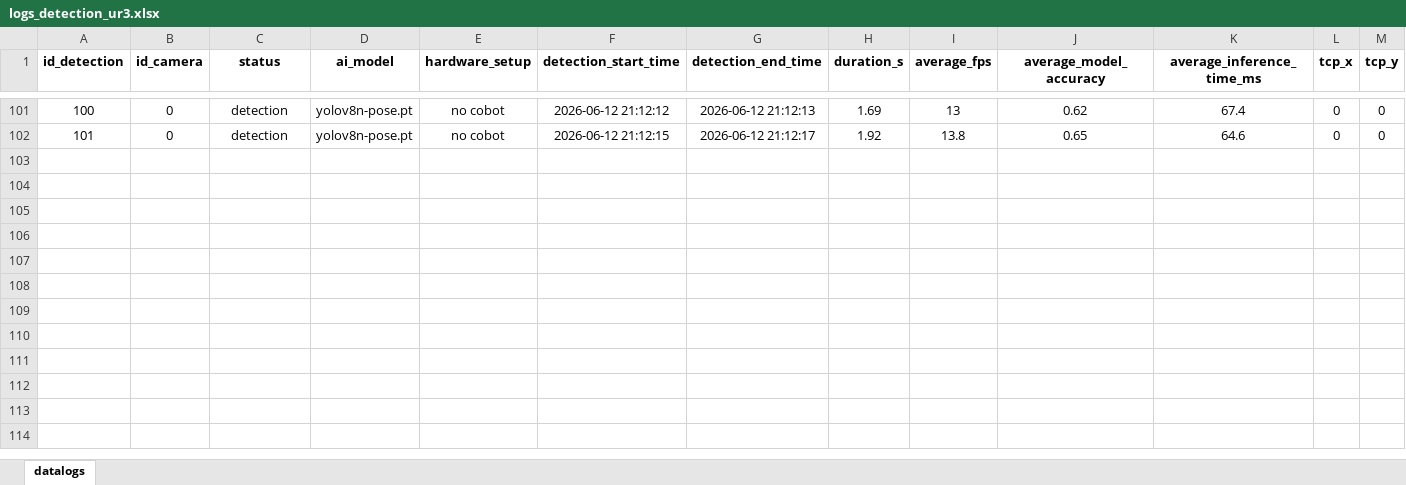
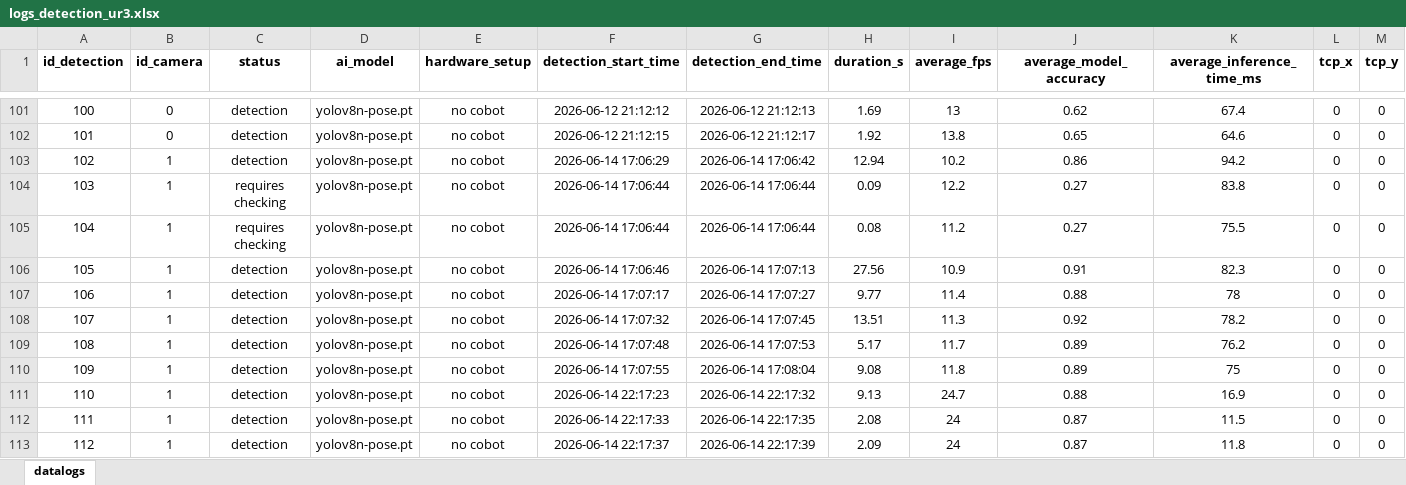
Before and after one commit to Jaqb77/ur3-human-detection-yolo8, an Excel workbook: db/logs_detection_ur3.xlsx, sheet datalogs, drawn as a sheet; only a part is shown, gaps mark what is left out; values as stored, in another font and other column widths than the file's, no borders; rows hold the shown columns only; the diff names each change by its address in the sheet, - before the commit and + after, or states it on an @@ line.

```diff
--- a/db/logs_detection_ur3.xlsx (sheet datalogs)
+++ b/db/logs_detection_ur3.xlsx (sheet datalogs)
+row 103: 102 | 1 | detection | yolov8n-pose.pt | no cobot | 2026-06-14 17:06:29 | 2026-06-14 17:06:42 | 12.94 | 10.2 | 0.86 | 94.2 | 0 | 0
+row 104: 103 | 1 | requires checking | yolov8n-pose.pt | no cobot | 2026-06-14 17:06:44 | 2026-06-14 17:06:44 | 0.09 | 12.2 | 0.27 | 83.8 | 0 | 0
+row 105: 104 | 1 | requires checking | yolov8n-pose.pt | no cobot | 2026-06-14 17:06:44 | 2026-06-14 17:06:44 | 0.08 | 11.2 | 0.27 | 75.5 | 0 | 0
+row 106: 105 | 1 | detection | yolov8n-pose.pt | no cobot | 2026-06-14 17:06:46 | 2026-06-14 17:07:13 | 27.56 | 10.9 | 0.91 | 82.3 | 0 | 0
+row 107: 106 | 1 | detection | yolov8n-pose.pt | no cobot | 2026-06-14 17:07:17 | 2026-06-14 17:07:27 | 9.77 | 11.4 | 0.88 | 78 | 0 | 0
+row 108: 107 | 1 | detection | yolov8n-pose.pt | no cobot | 2026-06-14 17:07:32 | 2026-06-14 17:07:45 | 13.51 | 11.3 | 0.92 | 78.2 | 0 | 0
+row 109: 108 | 1 | detection | yolov8n-pose.pt | no cobot | 2026-06-14 17:07:48 | 2026-06-14 17:07:53 | 5.17 | 11.7 | 0.89 | 76.2 | 0 | 0
+row 110: 109 | 1 | detection | yolov8n-pose.pt | no cobot | 2026-06-14 17:07:55 | 2026-06-14 17:08:04 | 9.08 | 11.8 | 0.89 | 75 | 0 | 0
+row 111: 110 | 1 | detection | yolov8n-pose.pt | no cobot | 2026-06-14 22:17:23 | 2026-06-14 22:17:32 | 9.13 | 24.7 | 0.88 | 16.9 | 0 | 0
+row 112: 111 | 1 | detection | yolov8n-pose.pt | no cobot | 2026-06-14 22:17:33 | 2026-06-14 22:17:35 | 2.08 | 24 | 0.87 | 11.5 | 0 | 0
+row 113: 112 | 1 | detection | yolov8n-pose.pt | no cobot | 2026-06-14 22:17:37 | 2026-06-14 22:17:39 | 2.09 | 24 | 0.87 | 11.8 | 0 | 0
```
Also changed, not shown: 2 other files.
